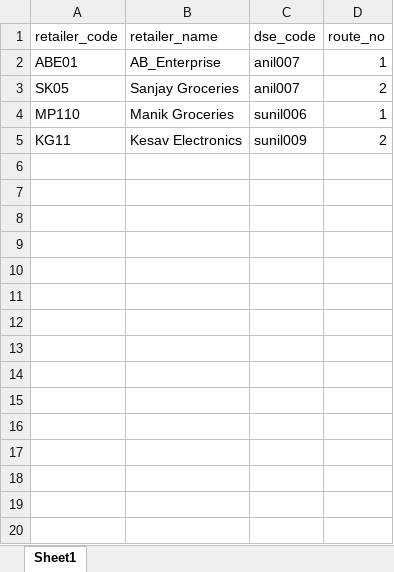
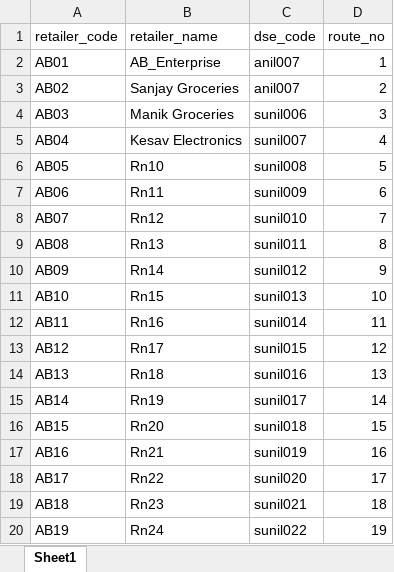
Before and after one commit to msmukesh4/ceekay_retailer, an Excel workbook: public/uploads/ck_retailers.xlsx, sheet Sheet1, drawn as a sheet; values as stored, in another font and other column widths than the file's, no borders; removed rows and columns are numbered as before the commit, all else as after; the diff names each change by its address in the sheet, - before the commit and + after, or states it on an @@ line.

```diff
--- a/public/uploads/ck_retailers.xlsx (sheet Sheet1)
+++ b/public/uploads/ck_retailers.xlsx (sheet Sheet1)
-A2 (retailer_code): ABE01
+A2 (retailer_code): AB01
-A3 (retailer_code): SK05
+A3 (retailer_code): AB02
-A4 (retailer_code): MP110
+A4 (retailer_code): AB03
-D4 (route_no): 1
+D4 (route_no): 3
-row 5: KG11 | Kesav Electronics | sunil009 | 2
+row 5: AB04 | Kesav Electronics | sunil007 | 4
+row 6: AB05 | Rn10 | sunil008 | 5
+row 7: AB06 | Rn11 | sunil009 | 6
+row 8: AB07 | Rn12 | sunil010 | 7
+row 9: AB08 | Rn13 | sunil011 | 8
+row 10: AB09 | Rn14 | sunil012 | 9
+row 11: AB10 | Rn15 | sunil013 | 10
+row 12: AB11 | Rn16 | sunil014 | 11
+row 13: AB12 | Rn17 | sunil015 | 12
+row 14: AB13 | Rn18 | sunil016 | 13
+row 15: AB14 | Rn19 | sunil017 | 14
+row 16: AB15 | Rn20 | sunil018 | 15
+row 17: AB16 | Rn21 | sunil019 | 16
+row 18: AB17 | Rn22 | sunil020 | 17
+row 19: AB18 | Rn23 | sunil021 | 18
+row 20: AB19 | Rn24 | sunil022 | 19
```
Also changed, not shown: 1 other file.
